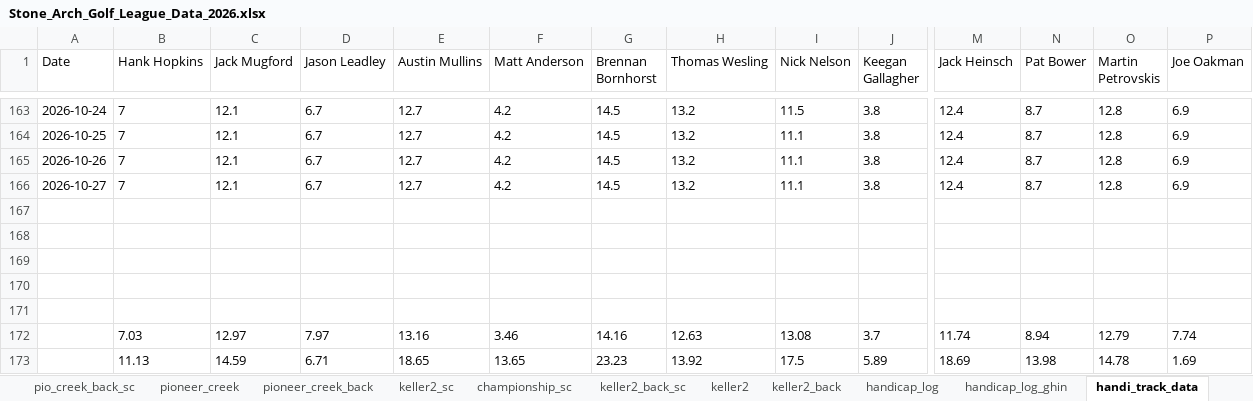
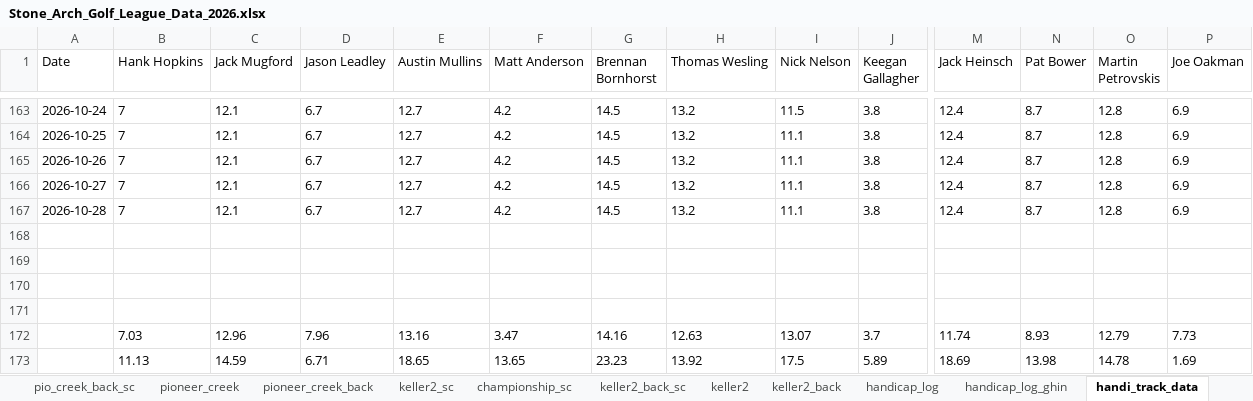
Before and after one commit to hankhopkins/sagl, an Excel workbook: data/Stone_Arch_Golf_League_Data_2026.xlsx, sheet handi_track_data, drawn as a sheet; only a part is shown, gaps mark what is left out; values as stored, in another font and other column widths than the file's, no borders; removed rows and columns are numbered as before the commit, all else as after; rows hold the shown columns only; the diff names each change by its address in the sheet, - before the commit and + after, or states it on an @@ line.

```diff
--- a/data/Stone_Arch_Golf_League_Data_2026.xlsx (sheet handi_track_data)
+++ b/data/Stone_Arch_Golf_League_Data_2026.xlsx (sheet handi_track_data)
+row 167: 2026-10-28 | 7 | 12.1 | 6.7 | 12.7 | 4.2 | 14.5 | 13.2 | 11.1 | 3.8 | 12.4 | 8.7 | 12.8 | 6.9
-row 171: (empty)
-C172 (Jack Mugford): 12.97
+C172 (Jack Mugford): 12.96
-D172 (Jason Leadley): 7.97
+D172 (Jason Leadley): 7.96
-F172 (Matt Anderson): 3.46
+F172 (Matt Anderson): 3.47
-I172 (Nick Nelson): 13.08
+I172 (Nick Nelson): 13.07
-N172 (Pat Bower): 8.94
+N172 (Pat Bower): 8.93
-P172 (Joe Oakman): 7.74
+P172 (Joe Oakman): 7.73
```
Also changed, not shown: sheet league_scoring_record, sheet handicap_log_ghin, sheet handicap_log, sheet league_handicap, sheet keller2_back_sc, sheet braemar_back_sc, 14 more sheets, 1 other file.
